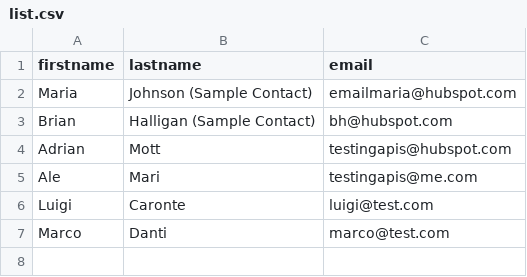
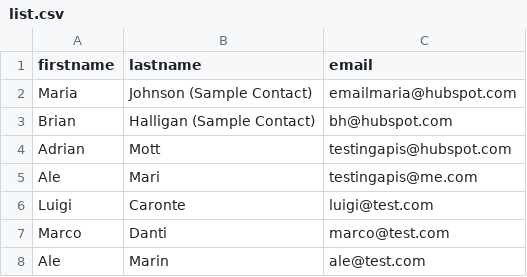
Before and after one commit to alemari7284/exelab-test, a CSV file: list.csv, drawn as a sheet.

```diff
--- a/list.csv
+++ b/list.csv
@@ -7 +7,2 @@ Luigi,Caronte,luigi@test.com
 Marco,Danti,marco@test.com
+Ale,Marin,ale@test.com
```
Also changed, not shown: 1 other file.
